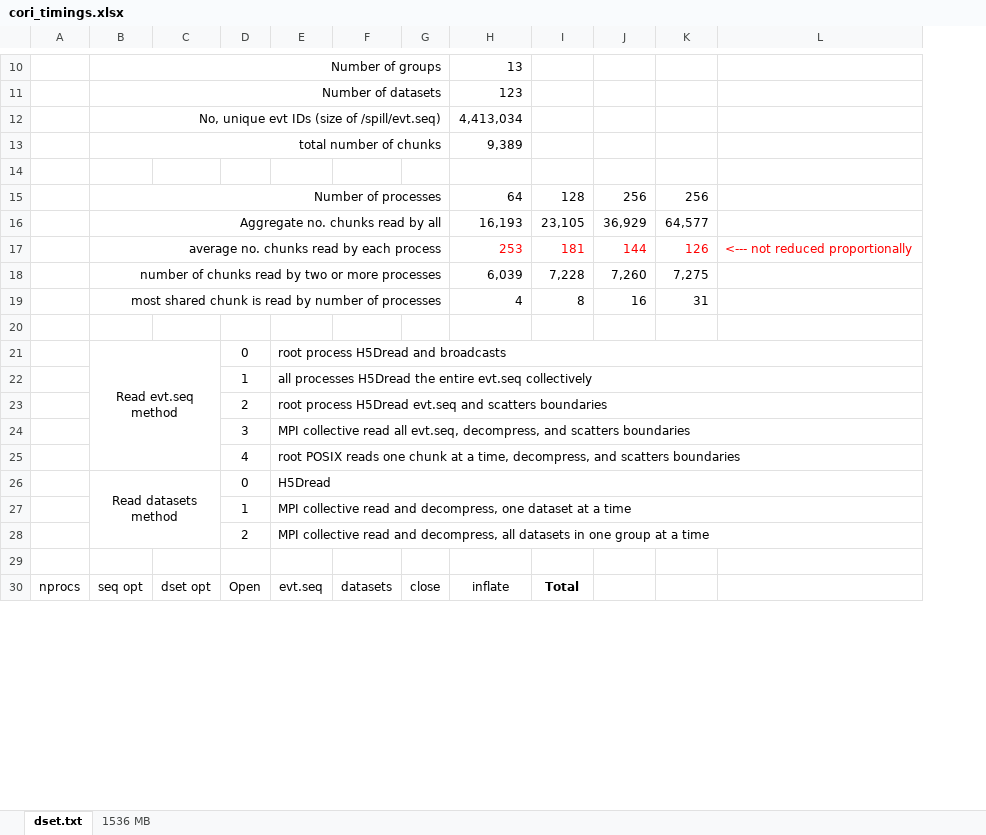
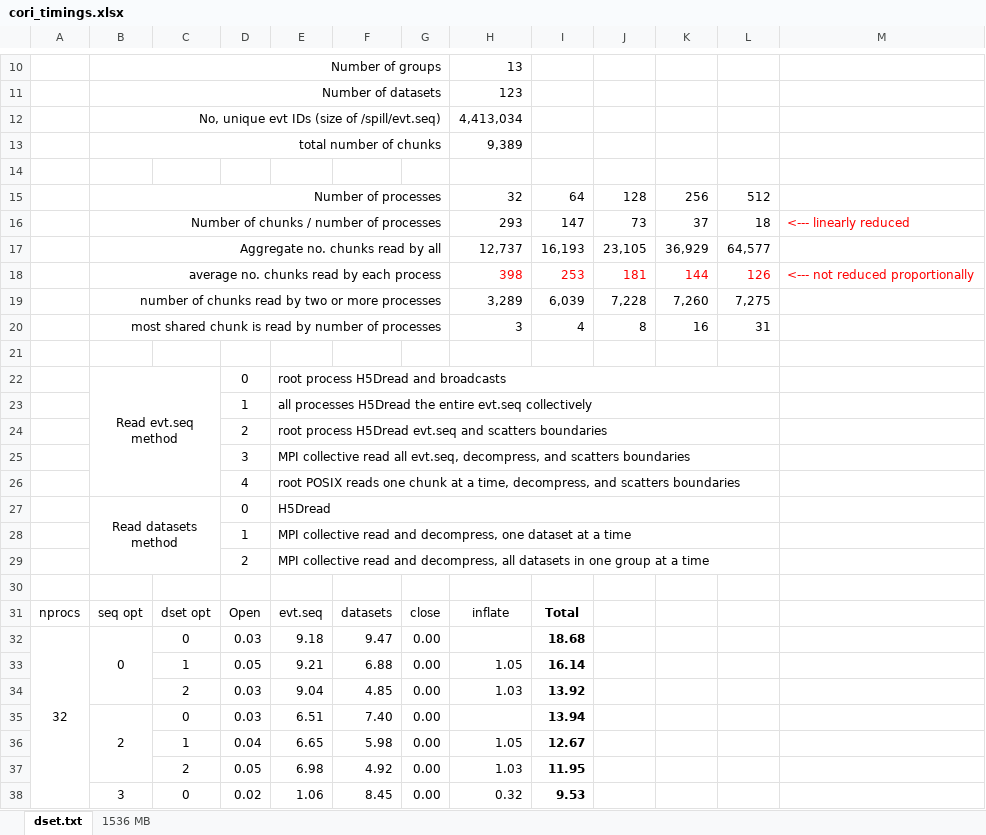
Before and after one commit to wkliao/pandana_read_case, an Excel workbook: cori_timings.xlsx, sheet dset.txt, drawn as a sheet; only a part is shown, gaps mark what is left out; values as stored, in another font and other column widths than the file's, no borders; removed rows and columns are numbered as before the commit, all else as after; the diff covers the shown part only; the diff names each change by its address in the sheet, - before the commit and + after, or states it on an @@ line.

Commit message:
add timing results of 32 processes on Cori

```diff
--- a/cori_timings.xlsx (sheet dset.txt)
+++ b/cori_timings.xlsx (sheet dset.txt)
+column J, rows 17-20: 23,105 | 181 | 7,228 | 8
-row 15:  | Number of processes |  |  |  |  |  | 64 | 128 | 256 | 256
+row 15:  | Number of processes |  |  |  |  |  | 32 | 64 | 128 | 256 | 512
+row 16:  | Number of chunks / number of processes |  |  |  |  |  | 293 | 147 | 73 | 37 | 18 | <--- linearly reduced
-H17: 16,193
+H17: 12,737
-I17: 23,105
+I17: 16,193
-H18: 253
+H18: 398
-I18: 181
+I18: 253
-H19: 6,039
+H19: 3,289
-I19: 7,228
+I19: 6,039
-H20: 4
+H20: 3
-I20: 8
+I20: 4
-E21:L21 merged
+E22:L22 merged
-E22:L22 merged
+E23:L23 merged
-E23:L23 merged
+E24:L24 merged
-E24:L24 merged
+E25:L25 merged
-E26:L26 merged
+E27:L27 merged
-E27:L27 merged
+E28:L28 merged
-E28:L28 merged
+E29:L29 merged
+row 32: 32 | 0 | 0 | 0.03 | 9.18 | 9.47 | 0.00 |  | 18.68
+row 33:  |  | 1 | 0.05 | 9.21 | 6.88 | 0.00 | 1.05 | 16.14
+row 34:  |  | 2 | 0.03 | 9.04 | 4.85 | 0.00 | 1.03 | 13.92
+row 35:  | 2 | 0 | 0.03 | 6.51 | 7.40 | 0.00 |  | 13.94
+row 36:  |  | 1 | 0.04 | 6.65 | 5.98 | 0.00 | 1.05 | 12.67
+row 37:  |  | 2 | 0.05 | 6.98 | 4.92 | 0.00 | 1.03 | 11.95
+row 38:  | 3 | 0 | 0.02 | 1.06 | 8.45 | 0.00 | 0.32 | 9.53
```
Also changed, not shown: 6 added rows and 4 edited cells elsewhere in this sheet, sheet 1536 MB.
